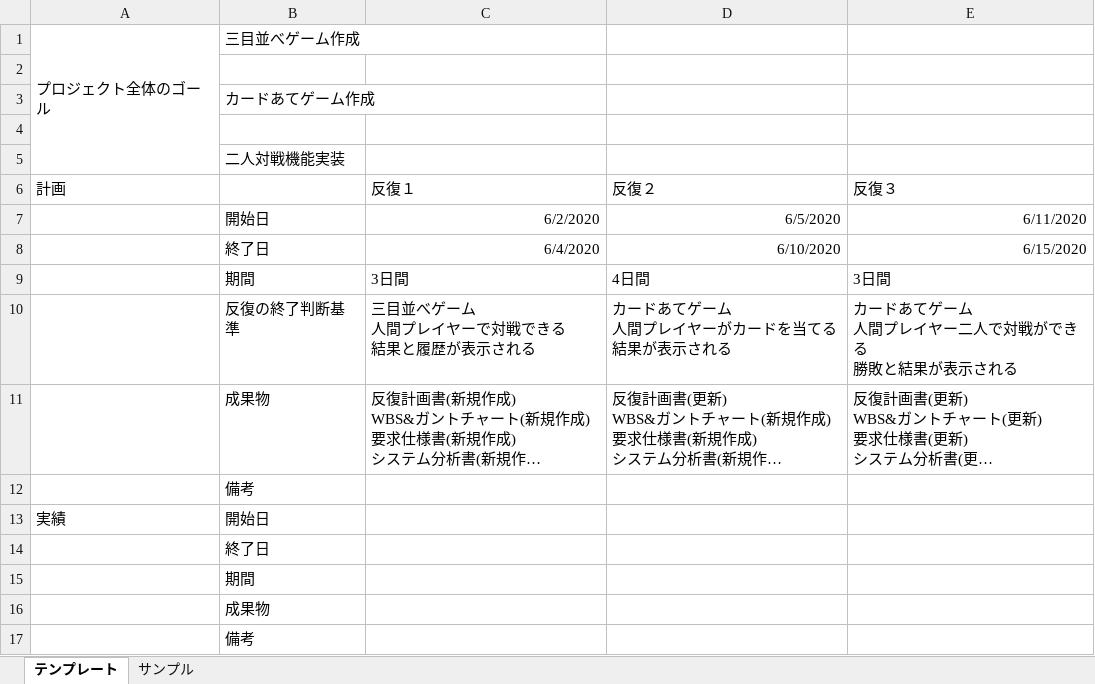
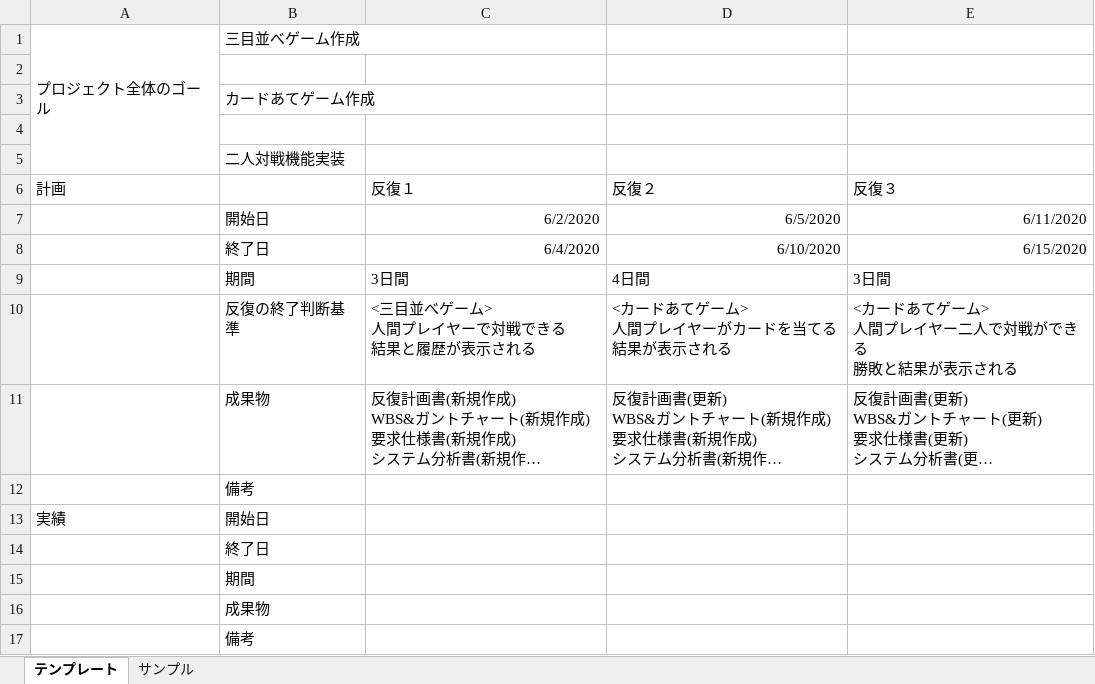
Before and after one commit to ImamuraChika/MEGANE_minipro, an Excel workbook: 00_management/チーム06_反復計画書.xlsx, sheet テンプレート, drawn as a sheet; long unchanged cells end in …; values as stored, in another font and other column widths than the file's, no borders; ↵ is a line break in a cell; the diff names each change by its address in the sheet, - before the commit and + after, or states it on an @@ line.

```diff
--- a/00_management/チーム06_反復計画書.xlsx (sheet テンプレート)
+++ b/00_management/チーム06_反復計画書.xlsx (sheet テンプレート)
-C10 (反復１): 三目並べゲーム ↵ 人間プレイヤーで対戦できる ↵ 結果と履歴が表示される
+C10 (反復１): <三目並べゲーム> ↵ 人間プレイヤーで対戦できる ↵ 結果と履歴が表示される
-D10 (反復２): カードあてゲーム ↵ 人間プレイヤーがカードを当てる ↵ 結果が表示される
+D10 (反復２): <カードあてゲーム> ↵ 人間プレイヤーがカードを当てる ↵ 結果が表示される
-E10 (反復３): カードあてゲーム ↵ 人間プレイヤー二人で対戦ができる ↵ 勝敗と結果が表示される
+E10 (反復３): <カードあてゲーム> ↵ 人間プレイヤー二人で対戦ができる ↵ 勝敗と結果が表示される
```
